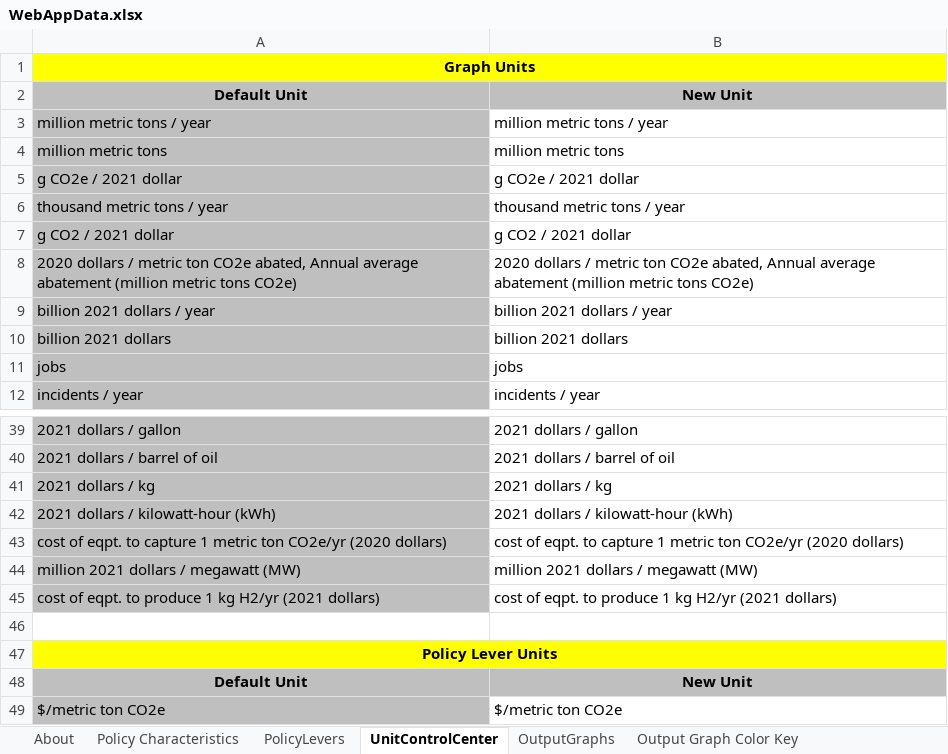
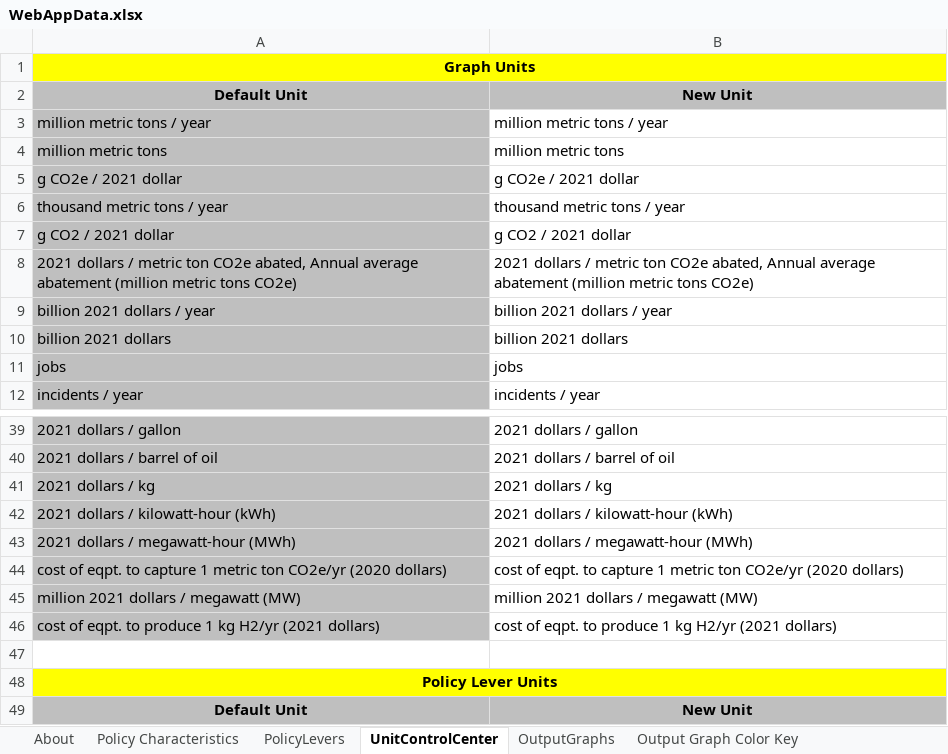
Before and after one commit to EnergyInnovation/eps-us, an Excel workbook: WebAppData.xlsx, sheet UnitControlCenter, drawn as a sheet; only a part is shown, gaps mark what is left out; the shorter side is filled out with more unchanged rows; values as stored, in another font and other column widths than the file's, no borders; the diff names each change by its address in the sheet, - before the commit and + after, or states it on an @@ line.

Commit message:
Make alternative compliance payment a control lever visible in the web app

```diff
--- a/WebAppData.xlsx (sheet UnitControlCenter)
+++ b/WebAppData.xlsx (sheet UnitControlCenter)
-A8: 2020 dollars /…
+A8: 2021 dollars /…
-B8: 2020 dollars /…
+B8: 2021 dollars /…
+row 43: 2021 dollars / megawatt-hour (MWh) | 2021 dollars / megawatt-hour (MWh)
```
Also changed, not shown: sheet PolicyLevers, sheet Policy Characteristics, sheet OutputGraphs, sheet About, InputData/acronym-key.xlsx, 5 other files.
